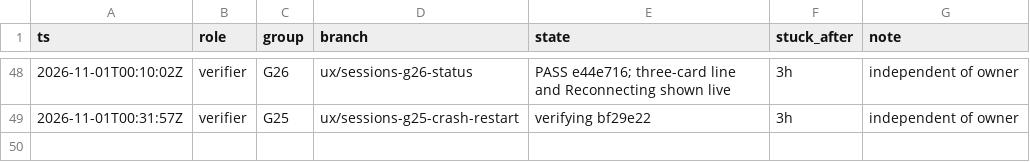
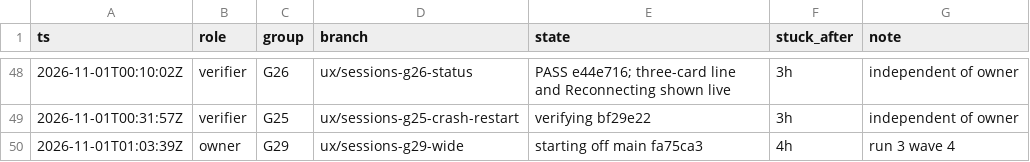
Before and after one commit to IamP5/claudio-bot, a TSV file: docs/ux-program/agents.tsv, drawn as a sheet; only a part is shown, gaps mark what is left out; the diff names each change by its address in the sheet, - before the commit and + after, or states it on an @@ line.

```diff
--- a/docs/ux-program/agents.tsv
+++ b/docs/ux-program/agents.tsv
+row 50: 2026-11-01T01:03:39Z | owner | G29 | ux/sessions-g29-wide | starting off main fa75ca3 | 4h | run 3 wave 4
```
